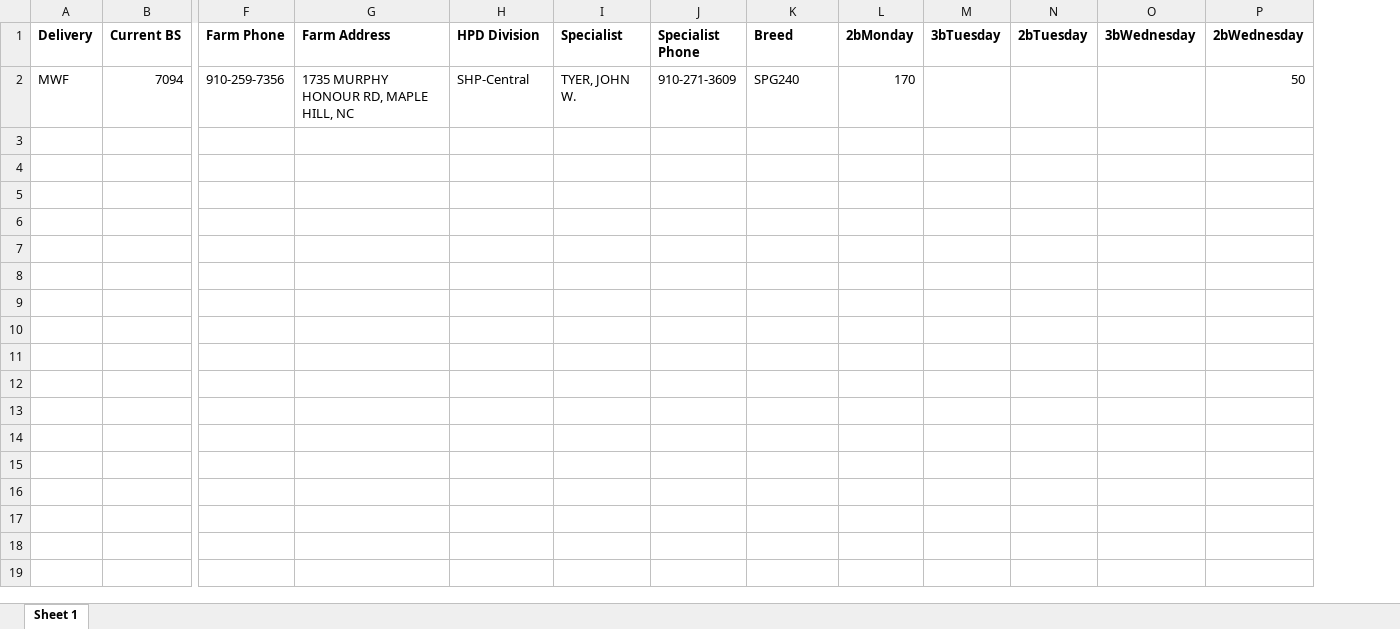
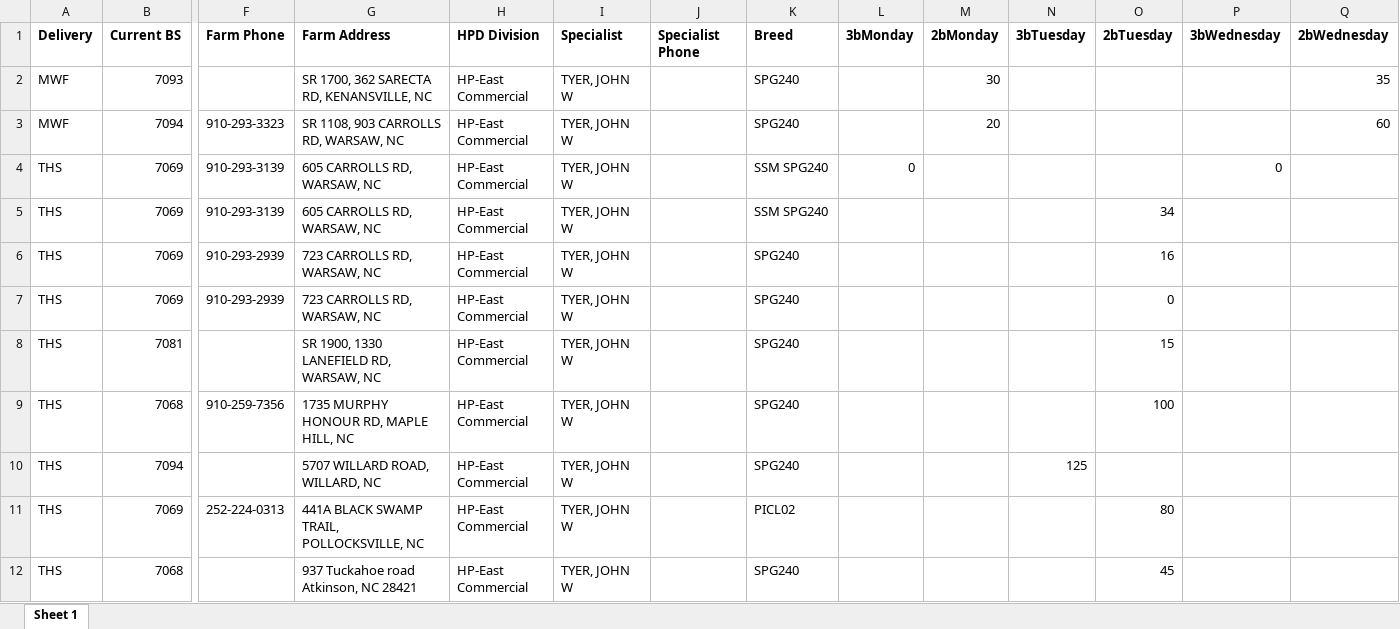
Before and after one commit to vancedbrown/reports-Semen-Orders, an Excel workbook: JOHN_TYER.xlsx, sheet Sheet 1, drawn as a sheet; only a part is shown, gaps mark what is left out; values as stored, in another font and other column widths than the file's, no borders; removed rows and columns are numbered as before the commit, all else as after; rows hold the shown columns only; the diff names each change by its address in the sheet, - before the commit and + after, or states it on an @@ line.

```diff
--- a/JOHN_TYER.xlsx (sheet Sheet 1)
+++ b/JOHN_TYER.xlsx (sheet Sheet 1)
+column L (3bMonday), empty
-row 2: MWF | 7094 | 910-259-7356 | 1735 MURPHY HONOUR RD, MAPLE HILL, NC | SHP-Central | TYER, JOHN W. | 910-271-3609 | SPG240 | 170 |  |  |  | 50
+row 2: MWF | 7093 |  | SR 1700, 362 SARECTA RD, KENANSVILLE, NC | HP-East Commercial | TYER, JOHN W |  | SPG240 |  | 30 |  |  |  | 35
+row 3: MWF | 7094 | 910-293-3323 | SR 1108, 903 CARROLLS RD, WARSAW, NC | HP-East Commercial | TYER, JOHN W |  | SPG240 |  | 20 |  |  |  | 60
+row 4: THS | 7069 | 910-293-3139 | 605 CARROLLS RD, WARSAW, NC | HP-East Commercial | TYER, JOHN W |  | SSM SPG240 | 0 |  |  |  | 0
+row 5: THS | 7069 | 910-293-3139 | 605 CARROLLS RD, WARSAW, NC | HP-East Commercial | TYER, JOHN W |  | SSM SPG240 |  |  |  | 34
+row 6: THS | 7069 | 910-293-2939 | 723 CARROLLS RD, WARSAW, NC | HP-East Commercial | TYER, JOHN W |  | SPG240 |  |  |  | 16
+row 7: THS | 7069 | 910-293-2939 | 723 CARROLLS RD, WARSAW, NC | HP-East Commercial | TYER, JOHN W |  | SPG240 |  |  |  | 0
+row 8: THS | 7081 |  | SR 1900, 1330 LANEFIELD RD, WARSAW, NC | HP-East Commercial | TYER, JOHN W |  | SPG240 |  |  |  | 15
+row 9: THS | 7068 | 910-259-7356 | 1735 MURPHY HONOUR RD, MAPLE HILL, NC | HP-East Commercial | TYER, JOHN W |  | SPG240 |  |  |  | 100
+row 10: THS | 7094 |  | 5707 WILLARD ROAD, WILLARD, NC | HP-East Commercial | TYER, JOHN W |  | SPG240 |  |  | 125
+row 11: THS | 7069 | 252-224-0313 | 441A BLACK SWAMP TRAIL, POLLOCKSVILLE, NC | HP-East Commercial | TYER, JOHN W |  | PICL02 |  |  |  | 80
+row 12: THS | 7068 |  | 937 Tuckahoe road Atkinson, NC 28421 | HP-East Commercial | TYER, JOHN W |  | SPG240 |  |  |  | 45
```
Also changed, not shown: DEBRA_MURRAY.xlsx, JASON_DRAUGHON.xlsx, 39 other files.
